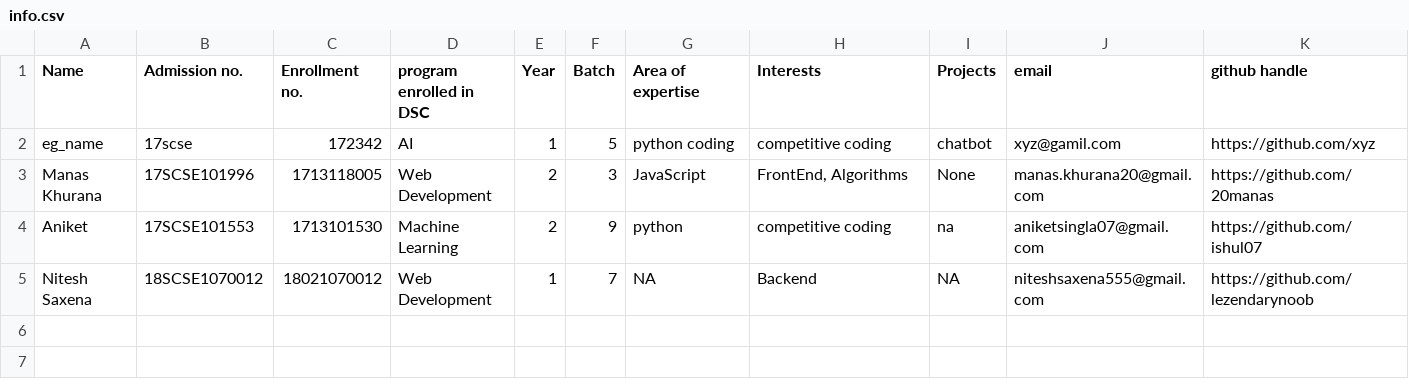
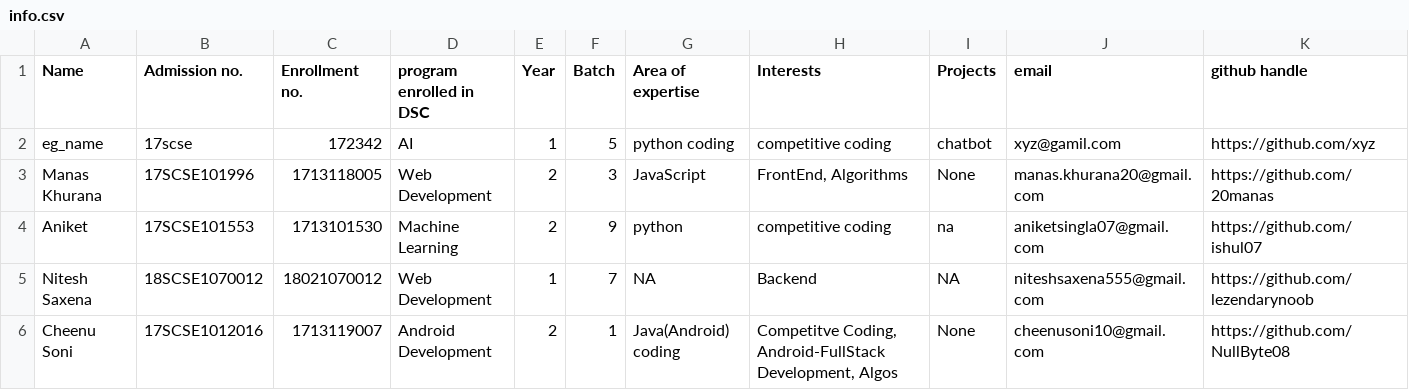
Before and after one commit to vishvaketan/gitTest, a CSV file: info.csv, drawn as a sheet; only a part is shown; rows hold the shown columns only; the diff names each change by its address in the sheet, - before the commit and + after, or states it on an @@ line.

Commit message:
Update info.csv

```diff
--- a/info.csv
+++ b/info.csv
+row 6: Cheenu Soni | 17SCSE1012016 | 1713119007 | Android Development | 2 | 1 | Java(Android) coding | Competitve Coding, Android-FullStack Development, Algos | None | cheenusoni10@gmail.com | https://github.com/NullByte08
```
